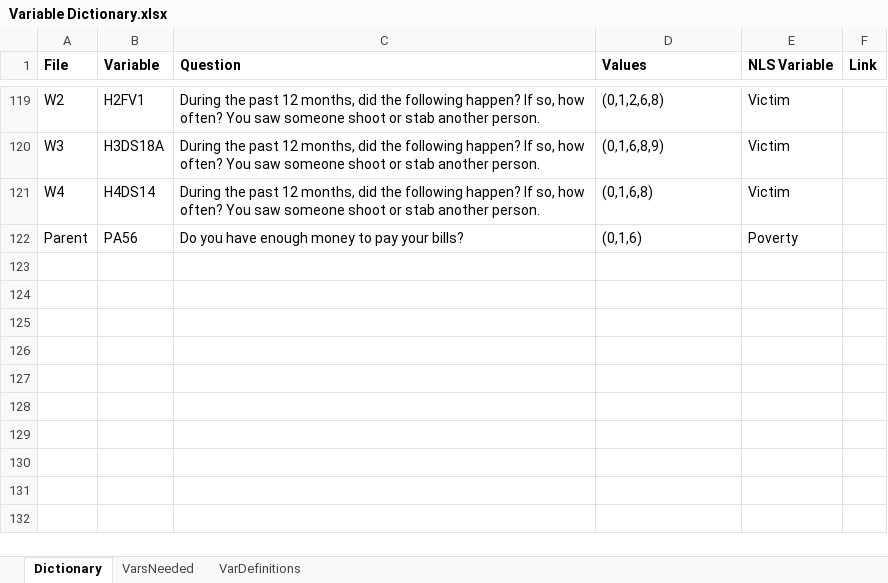
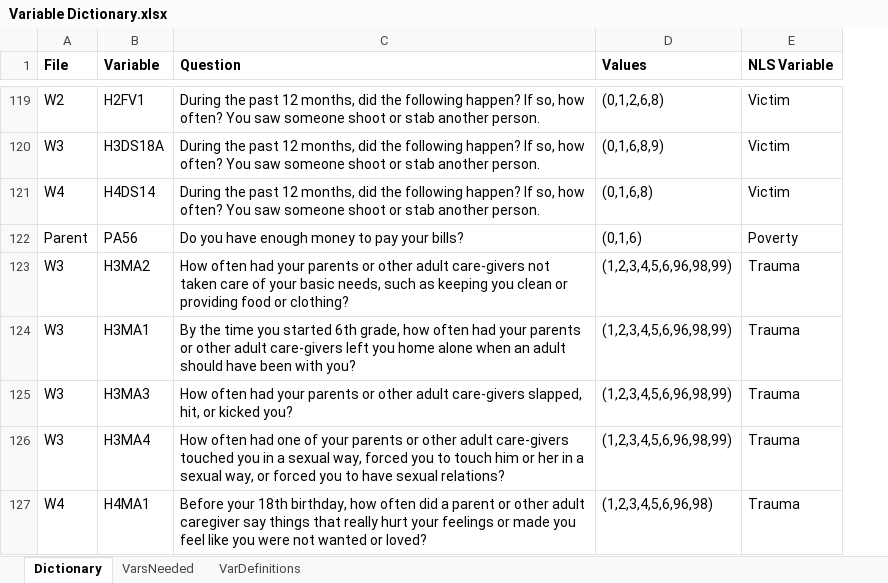
Before and after one commit to N3uralN3twork/R-Projects, an Excel workbook: ADD Health/Variable Dictionary.xlsx, sheet Dictionary, drawn as a sheet; only a part is shown, gaps mark what is left out; values as stored, in another font and other column widths than the file's, no borders; removed rows and columns are numbered as before the commit, all else as after; the diff covers the shown part only; the diff names each change by its address in the sheet, - before the commit and + after, or states it on an @@ line.

```diff
--- a/ADD Health/Variable Dictionary.xlsx (sheet Dictionary)
+++ b/ADD Health/Variable Dictionary.xlsx (sheet Dictionary)
-column F (Link), empty
+row 123: W3 | H3MA2 | How often had your parents or other adult care-givers not taken care of your basic needs, such as keeping you clean or providing food or clothing? | (1,2,3,4,5,6,96,98,99) | Trauma
+row 124: W3 | H3MA1 | By the time you started 6th grade, how often had your parents or other adult care-givers left you home alone when an adult should have been with you? | (1,2,3,4,5,6,96,98,99) | Trauma
+row 125: W3 | H3MA3 | How often had your parents or other adult care-givers slapped, hit, or kicked you? | (1,2,3,4,5,6,96,98,99) | Trauma
+row 126: W3 | H3MA4 | How often had one of your parents or other adult care-givers touched you in a sexual way, forced you to touch him or her in a sexual way, or forced you to have sexual relations? | (1,2,3,4,5,6,96,98,99) | Trauma
+row 127: W4 | H4MA1 | Before your 18th birthday, how often did a parent or other adult caregiver say things that really hurt your feelings or made you feel like you were not wanted or loved? | (1,2,3,4,5,6,96,98) | Trauma
```
Also changed, not shown: 4 added rows and 1 edited cell elsewhere in this sheet, sheet VarDefinitions, ADD Health/Table.xlsx, 6 other files.
